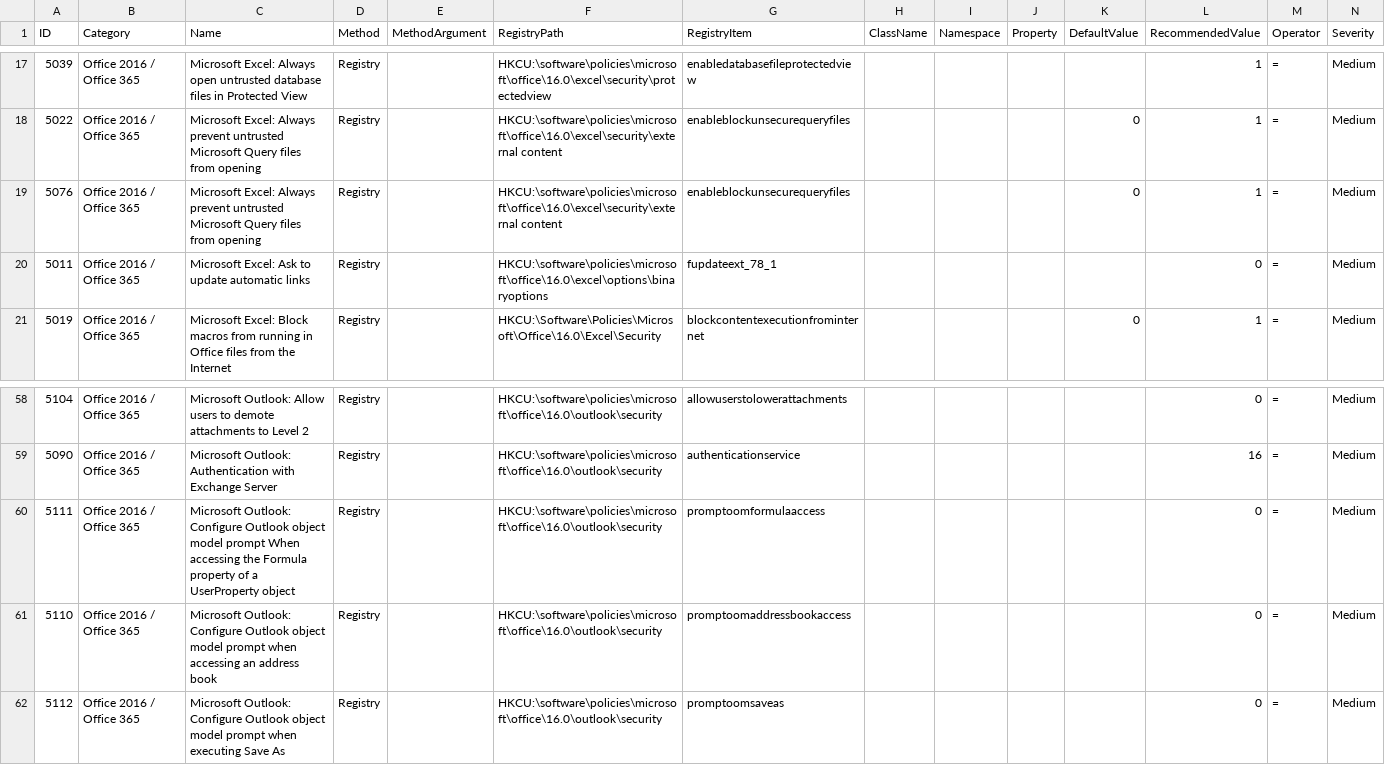
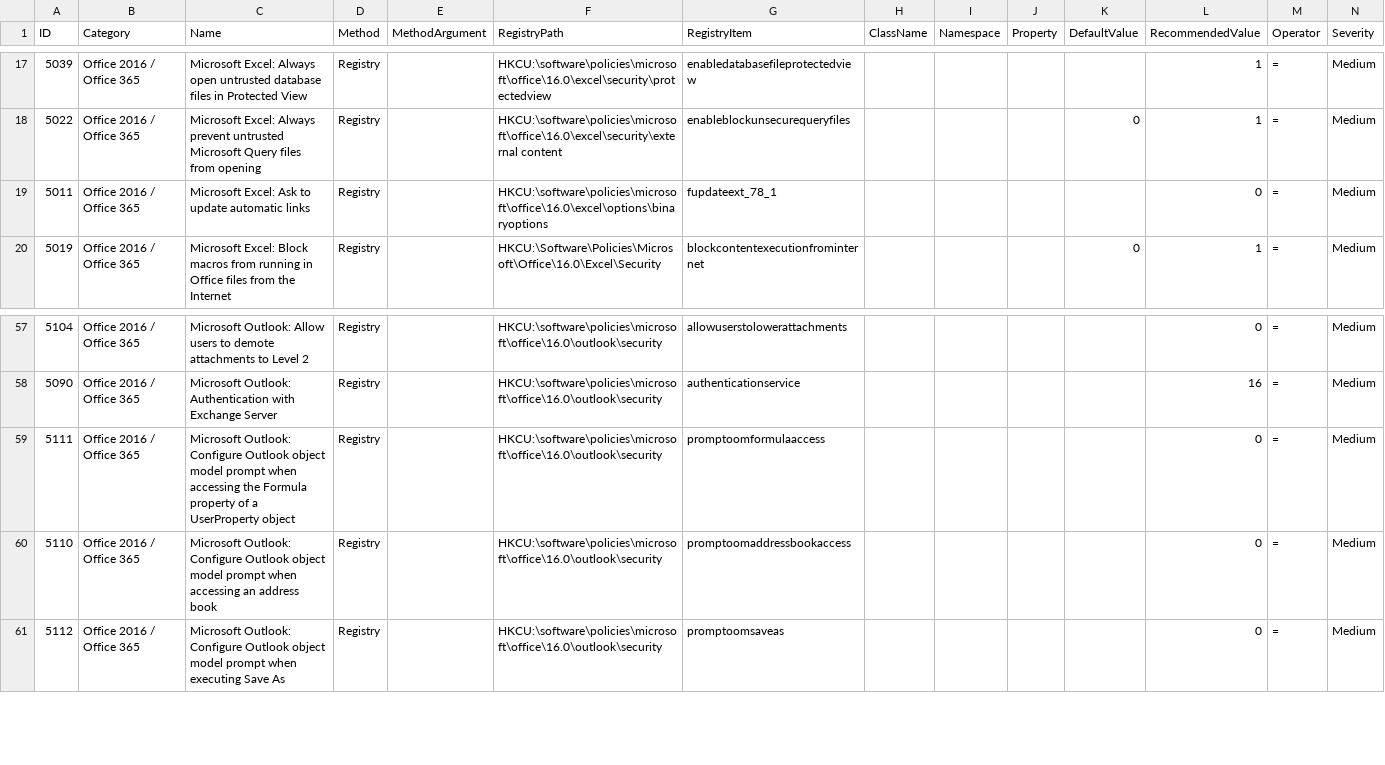
Before and after one commit to 0x6d69636b/windows_hardening, a CSV file: lists/finding_list_msft_security_baseline_microsoft_365_apps_v2104_user.csv, drawn as a sheet; only a part is shown, gaps mark what is left out.

Commit message:
Remove duplicate finding and correct typo

```diff
--- a/lists/finding_list_msft_security_baseline_microsoft_365_apps_v2104_user.csv
+++ b/lists/finding_list_msft_security_baseline_microsoft_365_apps_v2104_user.csv
@@ -18,3 +18,2 @@ ID,Category,Name,Method,MethodArgument,RegistryPath,RegistryItem,ClassName,Names
 5022,"Office 2016 / Office 365","Microsoft Excel: Always prevent untrusted Microsoft Query files from opening",Registry,,"HKCU:\software\policies\microsoft\office\16.0\excel\security\external content",enableblockunsecurequeryfiles,,,,0,1,=,Medium
-5076,"Office 2016 / Office 365","Microsoft Excel: Always prevent untrusted Microsoft Query files from opening",Registry,,"HKCU:\software\policies\microsoft\office\16.0\excel\security\external content",enableblockunsecurequeryfiles,,,,0,1,=,Medium
 5011,"Office 2016 / Office 365","Microsoft Excel: Ask to update automatic links",Registry,,HKCU:\software\policies\microsoft\office\16.0\excel\options\binaryoptions,fupdateext_78_1,,,,,0,=,Medium
@@ -59,3 +58,3 @@ ID,Category,Name,Method,MethodArgument,RegistryPath,RegistryItem,ClassName,Names
 5090,"Office 2016 / Office 365","Microsoft Outlook: Authentication with Exchange Server",Registry,,HKCU:\software\policies\microsoft\office\16.0\outlook\security,authenticationservice,,,,,16,=,Medium
-5111,"Office 2016 / Office 365","Microsoft Outlook: Configure Outlook object model prompt When accessing the Formula property of a UserProperty object",Registry,,HKCU:\software\policies\microsoft\office\16.0\outlook\security,promptoomformulaaccess,,,,,0,=,Medium
+5111,"Office 2016 / Office 365","Microsoft Outlook: Configure Outlook object model prompt when accessing the Formula property of a UserProperty object",Registry,,HKCU:\software\policies\microsoft\office\16.0\outlook\security,promptoomformulaaccess,,,,,0,=,Medium
 5110,"Office 2016 / Office 365","Microsoft Outlook: Configure Outlook object model prompt when accessing an address book",Registry,,HKCU:\software\policies\microsoft\office\16.0\outlook\security,promptoomaddressbookaccess,,,,,0,=,Medium
```
Also changed, not shown: lists/finding_list_msft_security_baseline_office_365_v1908_user.csv.
